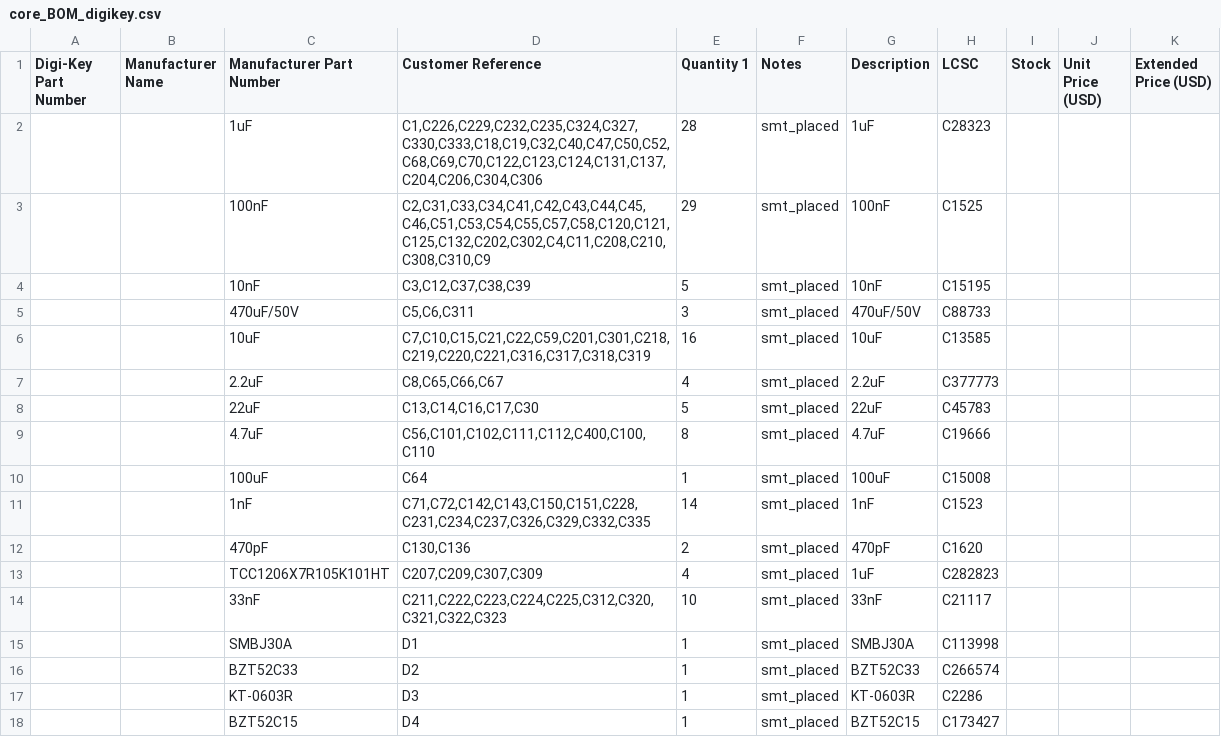
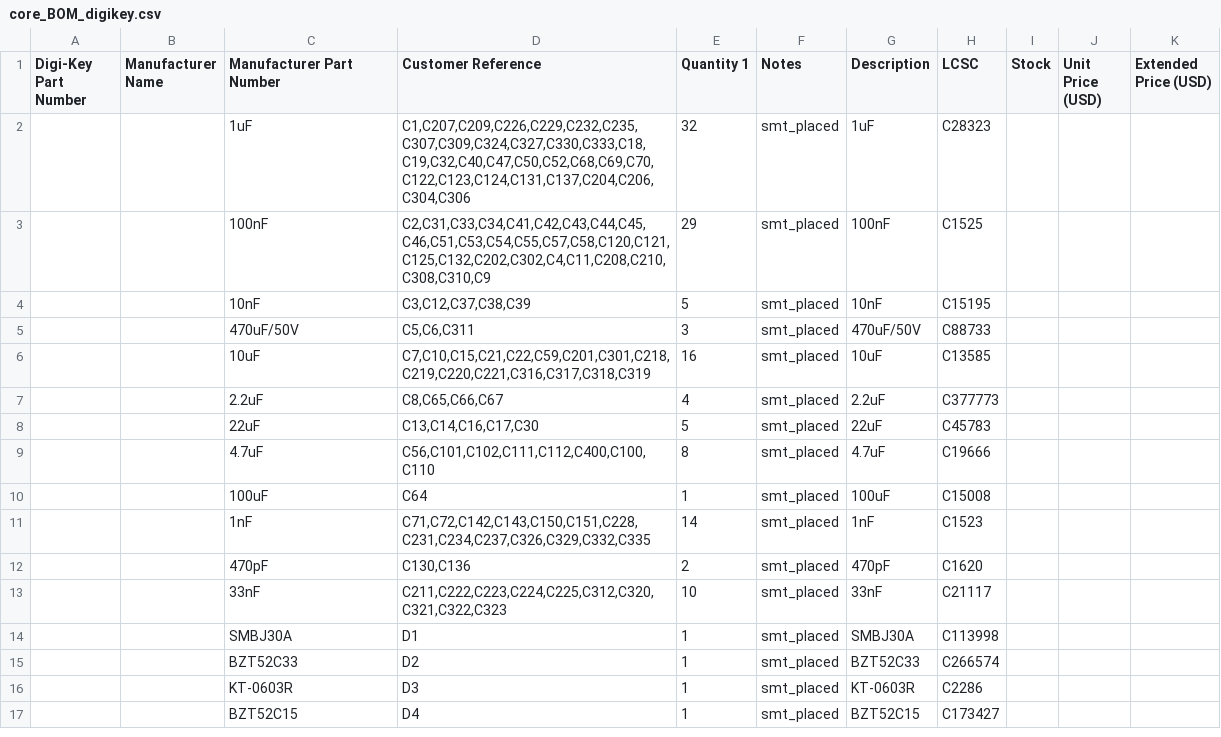
Before and after one commit to Hive-RSI-Lab/hifi-receiver, a CSV file: boards/core/fab/core_BOM_digikey.csv, drawn as a sheet; only a part is shown.

```diff
--- a/boards/core/fab/core_BOM_digikey.csv
+++ b/boards/core/fab/core_BOM_digikey.csv
@@ -1,3 +1,3 @@
 Digi-Key Part Number,Manufacturer Name,Manufacturer Part Number,Customer Reference,Quantity 1,Notes,Description,LCSC,Stock,Unit Price (USD),Extended Price (USD)
-,,1uF,"C1,C226,C229,C232,C235,C324,C327,C330,C333,C18,C19,C32,C40,C47,C50,C52,C68,C69,C70,C122,C123,C124,C131,C137,C204,C206,C304,C306",28,smt_placed,1uF,C28323,,,
+,,1uF,"C1,C207,C209,C226,C229,C232,C235,C307,C309,C324,C327,C330,C333,C18,C19,C32,C40,C47,C50,C52,C68,C69,C70,C122,C123,C124,C131,C137,C204,C206,C304,C306",32,smt_placed,1uF,C28323,,,
 ,,100nF,"C2,C31,C33,C34,C41,C42,C43,C44,C45,C46,C51,C53,C54,C55,C57,C58,C120,C121,C125,C132,C202,C302,C4,C11,C208,C210,C308,C310,C9",29,smt_placed,100nF,C1525,,,
@@ -12,3 +12,2 @@ Digi-Key Part Number,Manufacturer Name,Manufacturer Part Number,Customer Referen
 ,,470pF,"C130,C136",2,smt_placed,470pF,C1620,,,
-,,TCC1206X7R105K101HT,"C207,C209,C307,C309",4,smt_placed,1uF,C282823,,,
 ,,33nF,"C211,C222,C223,C224,C225,C312,C320,C321,C322,C323",10,smt_placed,33nF,C21117,,,
```
Also changed, not shown: boards/core/fab/BOM-full.csv, boards/core/fab/core_BOM_mouser.csv, 50 other files.
